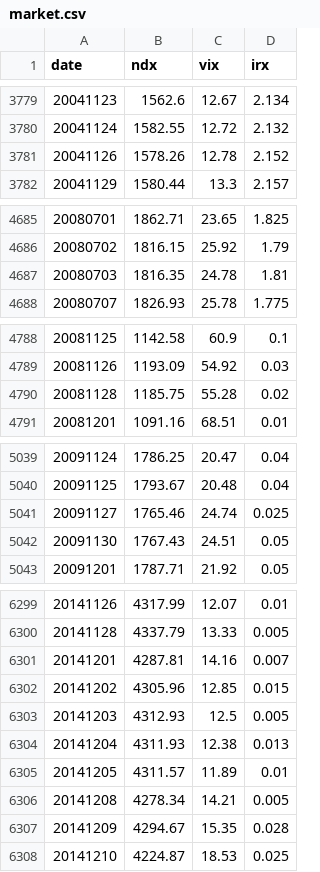
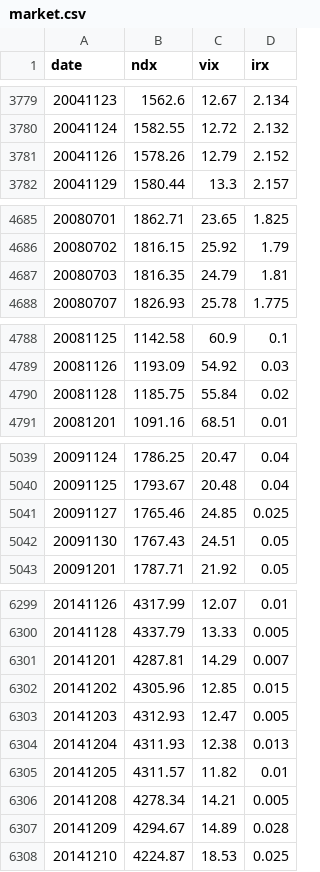
Before and after one commit to MinorPassCpa/tripod, a CSV file: data/market.csv, drawn as a sheet; only a part is shown, gaps mark what is left out; the diff covers the shown part only.

Commit message:
Add files via upload

```diff
--- a/data/market.csv
+++ b/data/market.csv
@@ -3780,3 +3780,3 @@ date,ndx,vix,irx
 20041124,1582.55,12.72,2.132
-20041126,1578.26,12.78,2.152
+20041126,1578.26,12.79,2.152
 20041129,1580.44,13.3,2.157
@@ -4686,3 +4686,3 @@ date,ndx,vix,irx
 20080702,1816.15,25.92,1.79
-20080703,1816.35,24.78,1.81
+20080703,1816.35,24.79,1.81
 20080707,1826.93,25.78,1.775
@@ -4789,3 +4789,3 @@ date,ndx,vix,irx
 20081126,1193.09,54.92,0.03
-20081128,1185.75,55.28,0.02
+20081128,1185.75,55.84,0.02
 20081201,1091.16,68.51,0.01
@@ -5040,3 +5040,3 @@ date,ndx,vix,irx
 20091125,1793.67,20.48,0.04
-20091127,1765.46,24.74,0.025
+20091127,1765.46,24.85,0.025
 20091130,1767.43,24.51,0.05
@@ -6300,9 +6300,9 @@ date,ndx,vix,irx
 20141128,4337.79,13.33,0.005
-20141201,4287.81,14.16,0.007
+20141201,4287.81,14.29,0.007
 20141202,4305.96,12.85,0.015
-20141203,4312.93,12.5,0.005
+20141203,4312.93,12.47,0.005
 20141204,4311.93,12.38,0.013
-20141205,4311.57,11.89,0.01
+20141205,4311.57,11.82,0.01
 20141208,4278.34,14.21,0.005
-20141209,4294.67,15.35,0.028
+20141209,4294.67,14.89,0.028
 20141210,4224.87,18.53,0.025
```
Also changed, not shown: 5 edited cells elsewhere in this file.
